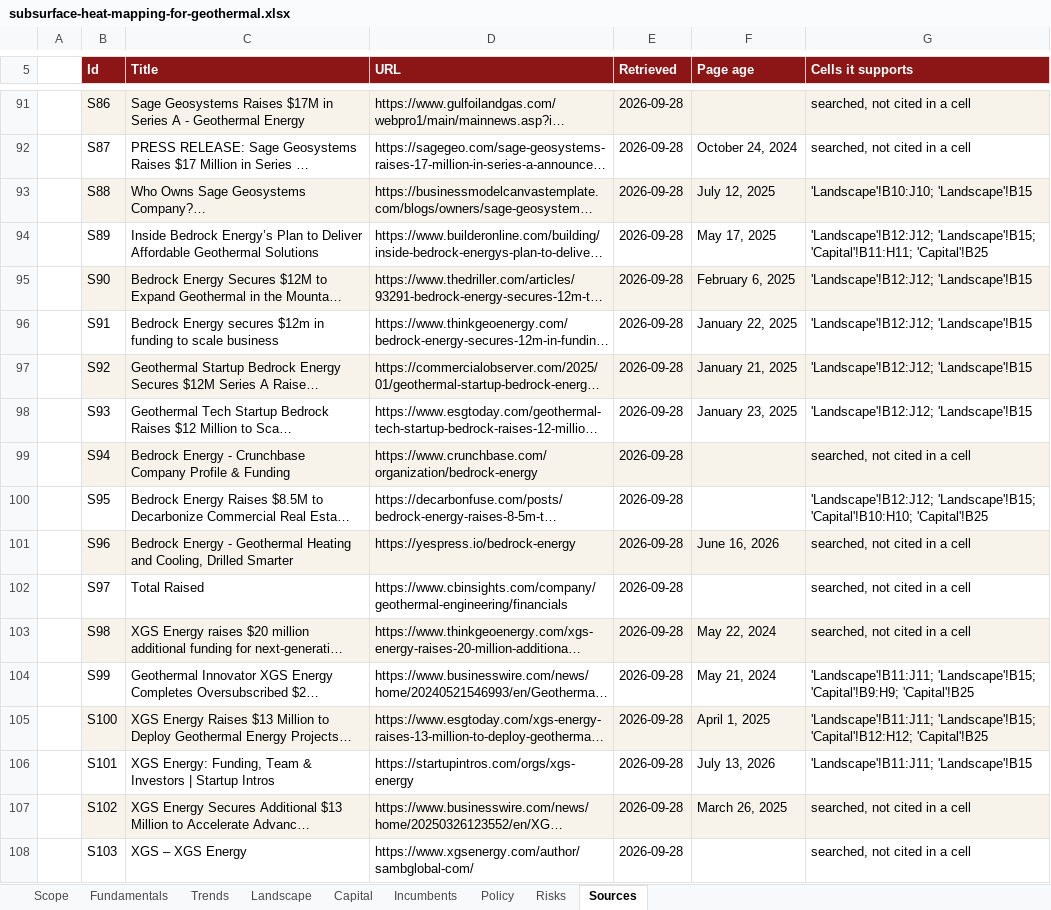
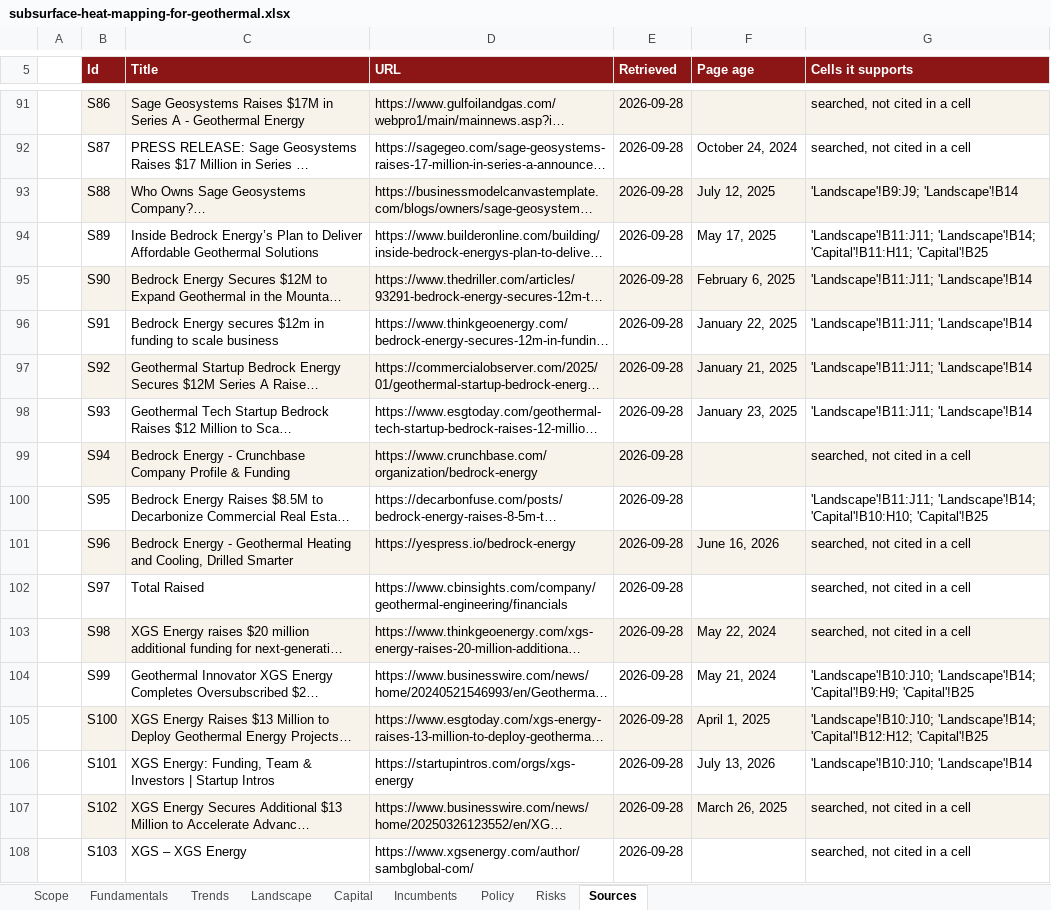
Before and after one commit to SamuelEnrique/erw, an Excel workbook: docs/thesis/subsurface-heat-mapping-for-geothermal.xlsx, sheet Sources, drawn as a sheet; only a part is shown, gaps mark what is left out; long unchanged cells end in …; values as stored, in another font and other column widths than the file's, no borders; the diff covers the shown part only; the diff names each change by its address in the sheet, - before the commit and + after, or states it on an @@ line.

```diff
--- a/docs/thesis/subsurface-heat-mapping-for-geothermal.xlsx (sheet Sources)
+++ b/docs/thesis/subsurface-heat-mapping-for-geothermal.xlsx (sheet Sources)
-G93 (Cells it supports): 'Landscape'!B10:J10; 'Landscape'!B15
+G93 (Cells it supports): 'Landscape'!B9:J9; 'Landscape'!B14
-G94 (Cells it supports): 'Landscape'!B12:J12; 'Landscape'!B15; 'Capital'!B11:H11; 'Capital'!B25
+G94 (Cells it supports): 'Landscape'!B11:J11; 'Landscape'!B14; 'Capital'!B11:H11; 'Capital'!B25
-G95:G98 (Cells it supports): 'Landscape'!B12:J12; 'Landscape'!B15
+G95:G98 (Cells it supports): 'Landscape'!B11:J11; 'Landscape'!B14
-G100 (Cells it supports): 'Landscape'!B12:J12; 'Landscape'!B15; 'Capital'!B10:H10; 'Capital'!B25
+G100 (Cells it supports): 'Landscape'!B11:J11; 'Landscape'!B14; 'Capital'!B10:H10; 'Capital'!B25
-G104 (Cells it supports): 'Landscape'!B11:J11; 'Landscape'!B15; 'Capital'!B9:H9; 'Capital'!B25
+G104 (Cells it supports): 'Landscape'!B10:J10; 'Landscape'!B14; 'Capital'!B9:H9; 'Capital'!B25
-G105 (Cells it supports): 'Landscape'!B11:J11; 'Landscape'!B15; 'Capital'!B12:H12; 'Capital'!B25
+G105 (Cells it supports): 'Landscape'!B10:J10; 'Landscape'!B14; 'Capital'!B12:H12; 'Capital'!B25
-G106 (Cells it supports): 'Landscape'!B11:J11; 'Landscape'!B15
+G106 (Cells it supports): 'Landscape'!B10:J10; 'Landscape'!B14
```
Also changed, not shown: 37 edited cells elsewhere in this sheet, sheet Landscape, sheet Capital, sheet Incumbents, sheet Scope, docs/thesis/grid-scale-battery-storage-software-for-merchant-operators.xlsx, 2 other files.
